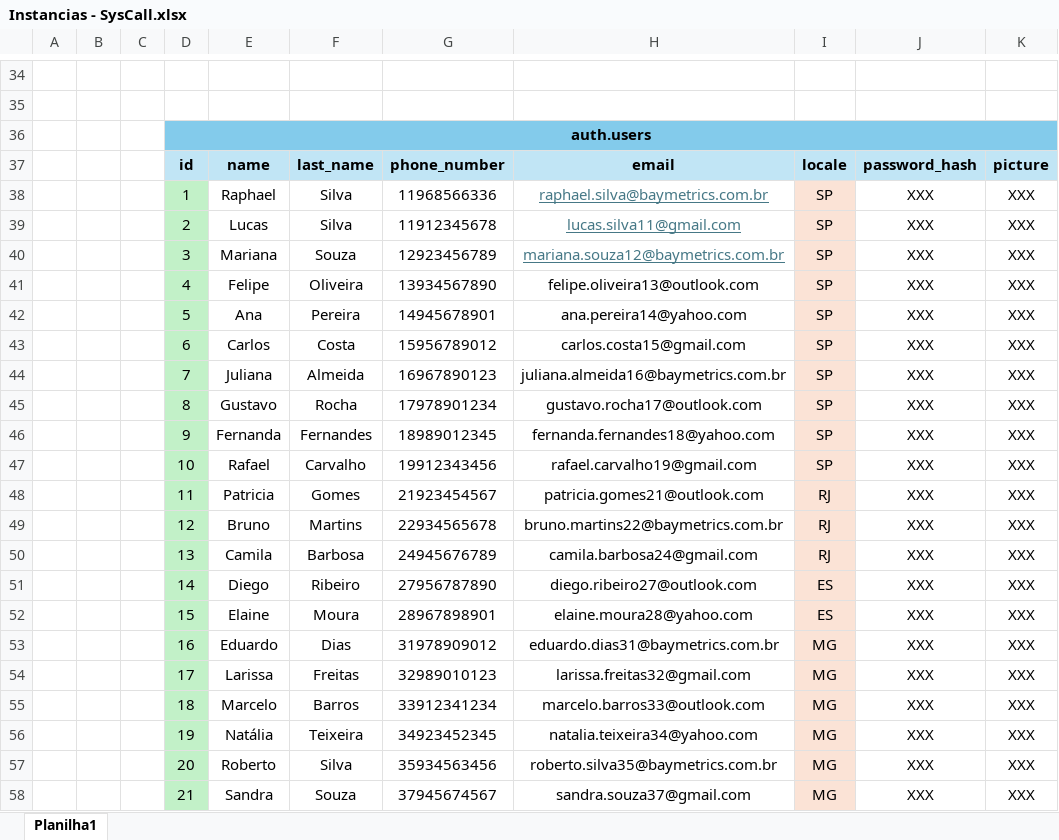
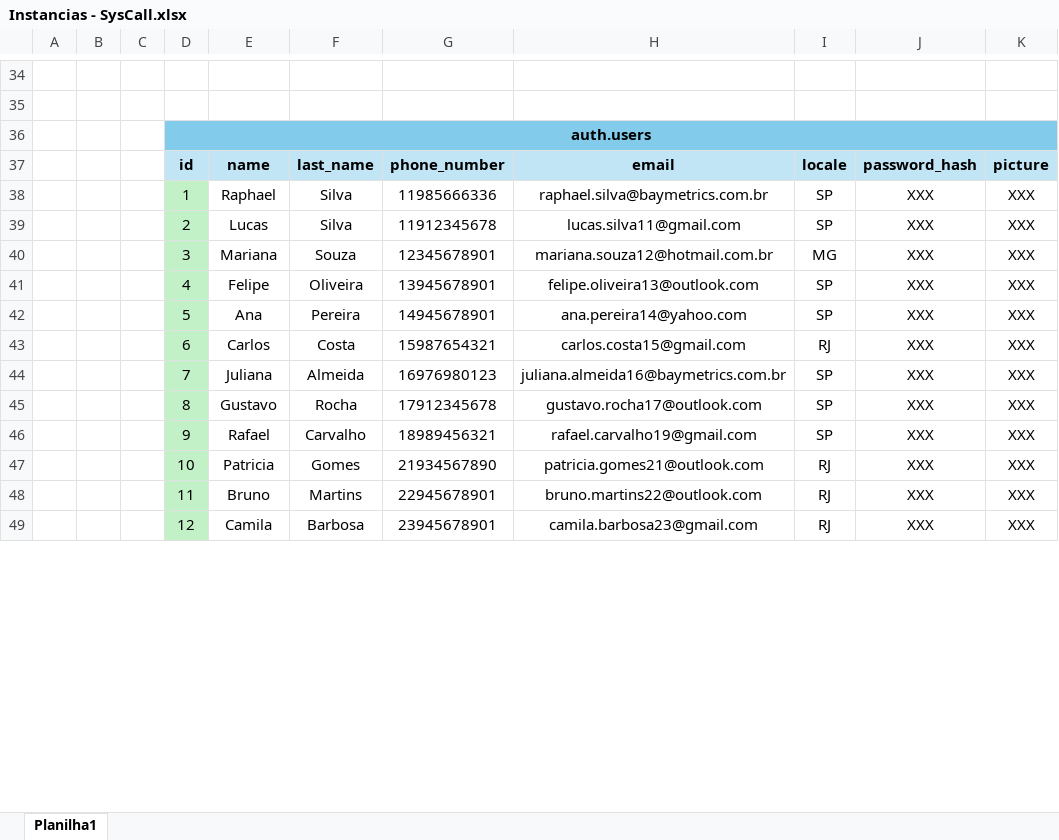
Before and after one commit to RaphaelFillipi/SysCall-BackEnd, an Excel workbook: SysCall-BackEnd/Documentações/Instancias - SysCall.xlsx, sheet Planilha1, drawn as a sheet; only a part is shown, gaps mark what is left out; values as stored, in another font and other column widths than the file's, no borders; removed rows and columns are numbered as before the commit, all else as after; the diff covers the shown part only; the diff names each change by its address in the sheet, - before the commit and + after, or states it on an @@ line.

```diff
--- a/SysCall-BackEnd/Documentações/Instancias - SysCall.xlsx (sheet Planilha1)
+++ b/SysCall-BackEnd/Documentações/Instancias - SysCall.xlsx (sheet Planilha1)
-G38: 11968566336
+G38: 11985666336
@@ H38:H40 underline: on → off, text colour: #467886 → black @@
-I38:I45 fill: #FBE3D6
+I38:I45 fill: none
-G40: 12923456789
+G40: 12345678901
-H40: mariana.souza12@baymetrics.com.br
+H40: mariana.souza12@hotmail.com.br
-I40: SP
+I40: MG
-G41: 13934567890
+G41: 13945678901
-G43: 15956789012
+G43: 15987654321
-I43: SP
+I43: RJ
-G44: 16967890123
+G44: 16976980123
-G45: 17978901234
+G45: 17912345678
-row 46:  |  |  | 9 | Fernanda | Fernandes | 18989012345 | fernanda.fernandes18@yahoo.com | SP | XXX | XXX
-D46: 10
+D46: 9
-G46: 19912343456
+G46: 18989456321
-I46:I49 fill: #FBE3D6
+I46:I49 fill: none
-D47: 11
+D47: 10
-G47: 21923454567
+G47: 21934567890
-D48: 12
+D48: 11
-G48: 22934565678
+G48: 22945678901
-H48: bruno.martins22@baymetrics.com.br
+H48: bruno.martins22@outlook.com
-D49: 13
+D49: 12
-G49: 24945676789
+G49: 23945678901
-H49: camila.barbosa24@gmail.com
+H49: camila.barbosa23@gmail.com
-row 51:  |  |  | 14 | Diego | Ribeiro | 27956787890 | diego.ribeiro27@outlook.com | ES | XXX | XXX
-row 52:  |  |  | 15 | Elaine | Moura | 28967898901 | elaine.moura28@yahoo.com | ES | XXX | XXX
-row 53:  |  |  | 16 | Eduardo | Dias | 31978909012 | eduardo.dias31@baymetrics.com.br | MG | XXX | XXX
-row 54:  |  |  | 17 | Larissa | Freitas | 32989010123 | larissa.freitas32@gmail.com | MG | XXX | XXX
-row 55:  |  |  | 18 | Marcelo | Barros | 33912341234 | marcelo.barros33@outlook.com | MG | XXX | XXX
-row 56:  |  |  | 19 | Natália | Teixeira | 34923452345 | natalia.teixeira34@yahoo.com | MG | XXX | XXX
-row 57:  |  |  | 20 | Roberto | Silva | 35934563456 | roberto.silva35@baymetrics.com.br | MG | XXX | XXX
-row 58:  |  |  | 21 | Sandra | Souza | 37945674567 | sandra.souza37@gmail.com | MG | XXX | XXX
```
Also changed, not shown: 33 added rows, 76 removed rows, 20 edited cells, cell formats and merged cells elsewhere in this sheet, SysCall-BackEnd/Documentações/Dicionario de Dados - SysCall.xlsx, SysCall-BackEnd/Documentações/Permissoes - SysCall.xlsx, 6 other files.
